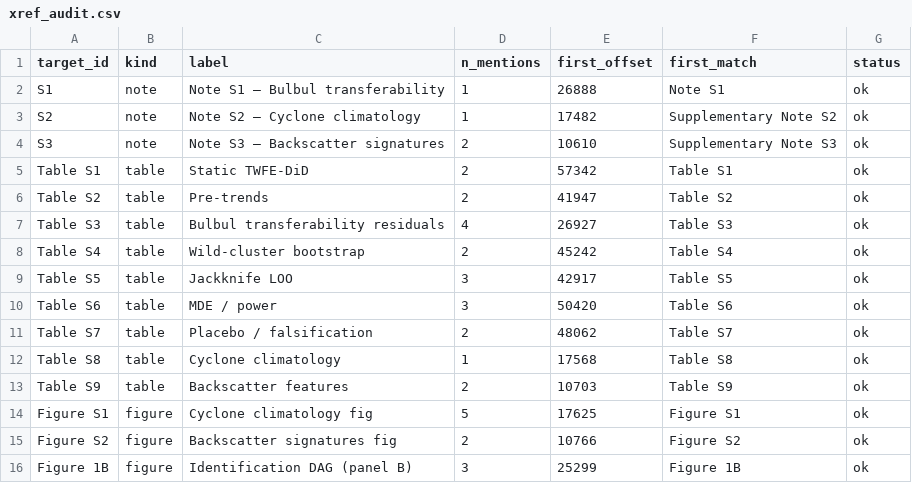
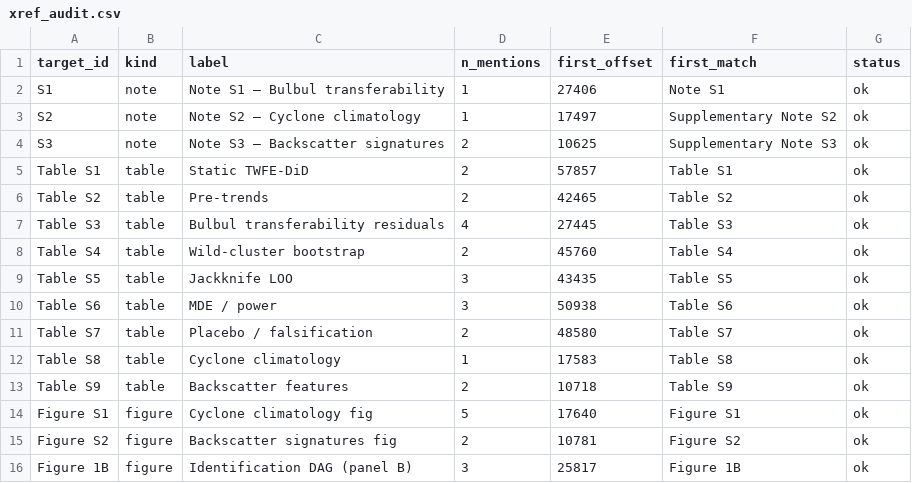
Before and after one commit to pandasupranab/RiceBaCI-GEE, a CSV file: manuscript/audit/xref_audit.csv, drawn as a sheet.

Commit message:
manuscript/audit/xref_audit.csv: machine-readable audit (post-KSAT-drop)

```diff
--- a/manuscript/audit/xref_audit.csv
+++ b/manuscript/audit/xref_audit.csv
@@ -1,16 +1,16 @@
 target_id,kind,label,n_mentions,first_offset,first_match,status
-S1,note,Note S1 — Bulbul transferability,1,26888,Note S1,ok
-S2,note,Note S2 — Cyclone climatology,1,17482,Supplementary Note S2,ok
-S3,note,Note S3 — Backscatter signatures,2,10610,Supplementary Note S3,ok
-Table S1,table,Static TWFE-DiD,2,57342,Table S1,ok
-Table S2,table,Pre-trends,2,41947,Table S2,ok
-Table S3,table,Bulbul transferability residuals,4,26927,Table S3,ok
-Table S4,table,Wild-cluster bootstrap,2,45242,Table S4,ok
-Table S5,table,Jackknife LOO,3,42917,Table S5,ok
-Table S6,table,MDE / power,3,50420,Table S6,ok
-Table S7,table,Placebo / falsification,2,48062,Table S7,ok
-Table S8,table,Cyclone climatology,1,17568,Table S8,ok
-Table S9,table,Backscatter features,2,10703,Table S9,ok
-Figure S1,figure,Cyclone climatology fig,5,17625,Figure S1,ok
-Figure S2,figure,Backscatter signatures fig,2,10766,Figure S2,ok
-Figure 1B,figure,Identification DAG (panel B),3,25299,Figure 1B,ok
+S1,note,Note S1 — Bulbul transferability,1,27406,Note S1,ok
+S2,note,Note S2 — Cyclone climatology,1,17497,Supplementary Note S2,ok
+S3,note,Note S3 — Backscatter signatures,2,10625,Supplementary Note S3,ok
+Table S1,table,Static TWFE-DiD,2,57857,Table S1,ok
+Table S2,table,Pre-trends,2,42465,Table S2,ok
+Table S3,table,Bulbul transferability residuals,4,27445,Table S3,ok
+Table S4,table,Wild-cluster bootstrap,2,45760,Table S4,ok
+Table S5,table,Jackknife LOO,3,43435,Table S5,ok
+Table S6,table,MDE / power,3,50938,Table S6,ok
+Table S7,table,Placebo / falsification,2,48580,Table S7,ok
+Table S8,table,Cyclone climatology,1,17583,Table S8,ok
+Table S9,table,Backscatter features,2,10718,Table S9,ok
+Figure S1,figure,Cyclone climatology fig,5,17640,Figure S1,ok
+Figure S2,figure,Backscatter signatures fig,2,10781,Figure S2,ok
+Figure 1B,figure,Identification DAG (panel B),3,25817,Figure 1B,ok
```
